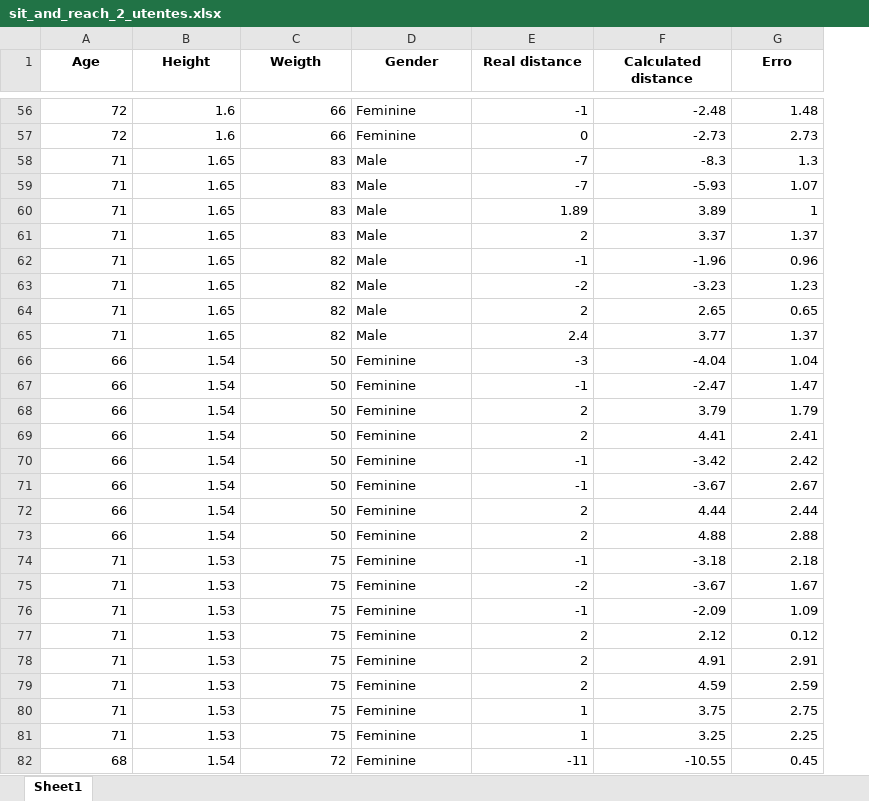
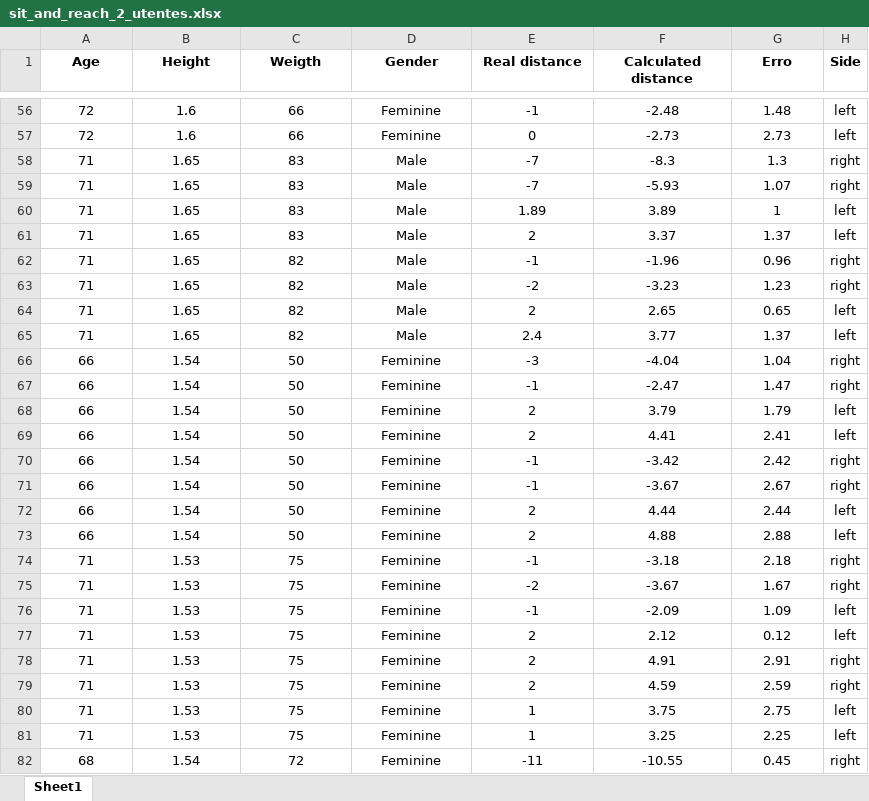
Before and after one commit to vgguerra/Propicie, an Excel workbook: tabelas_utentes/sit_and_reach_2_utentes.xlsx, sheet Sheet1, drawn as a sheet; only a part is shown, gaps mark what is left out; values as stored, in another font and other column widths than the file's, no borders; charts and pictures not drawn; the diff covers the shown part only; the diff names each change by its address in the sheet, - before the commit and + after, or states it on an @@ line.

```diff
--- a/tabelas_utentes/sit_and_reach_2_utentes.xlsx (sheet Sheet1)
+++ b/tabelas_utentes/sit_and_reach_2_utentes.xlsx (sheet Sheet1)
+column H (Side), rows 56-82: left | left | right | right | left | left | right | right | left | left | right | right | left | left | right | right | left | left | right | right | left | left | right | right | left | left | right
-A56:C82 alignment: right
+A56:C82 alignment: center
-D56:D82 alignment: left
+D56:D82 alignment: center
-E56:G82 alignment: right
+E56:G82 alignment: center
```
Also changed, not shown: cell formats elsewhere in this sheet, charts or pictures, tabelas_utentes/back_scratch_utentes.xlsx.
